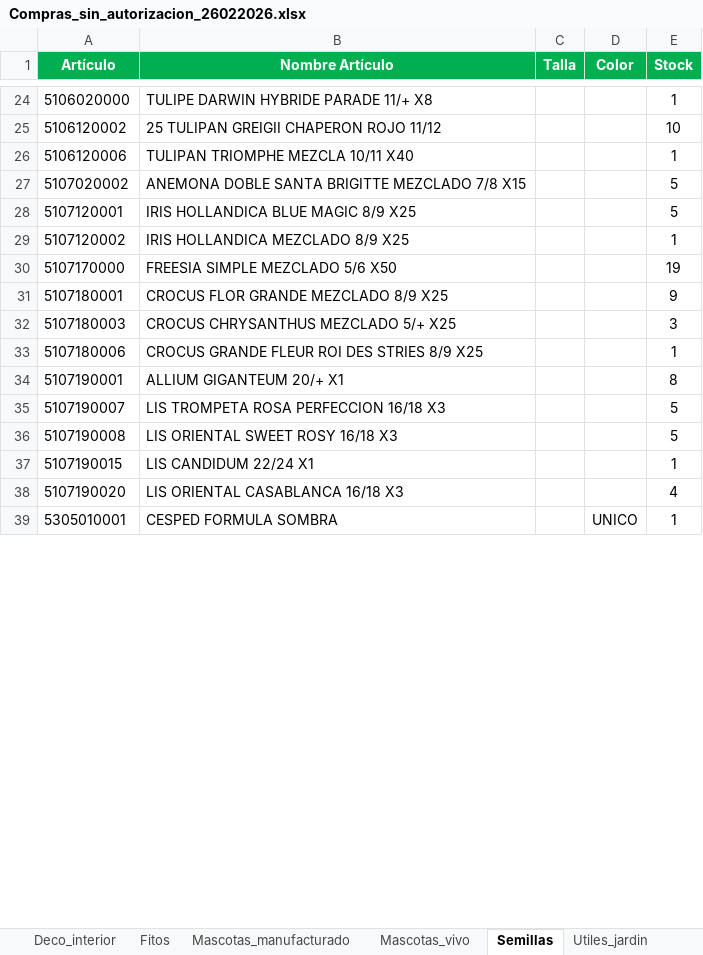
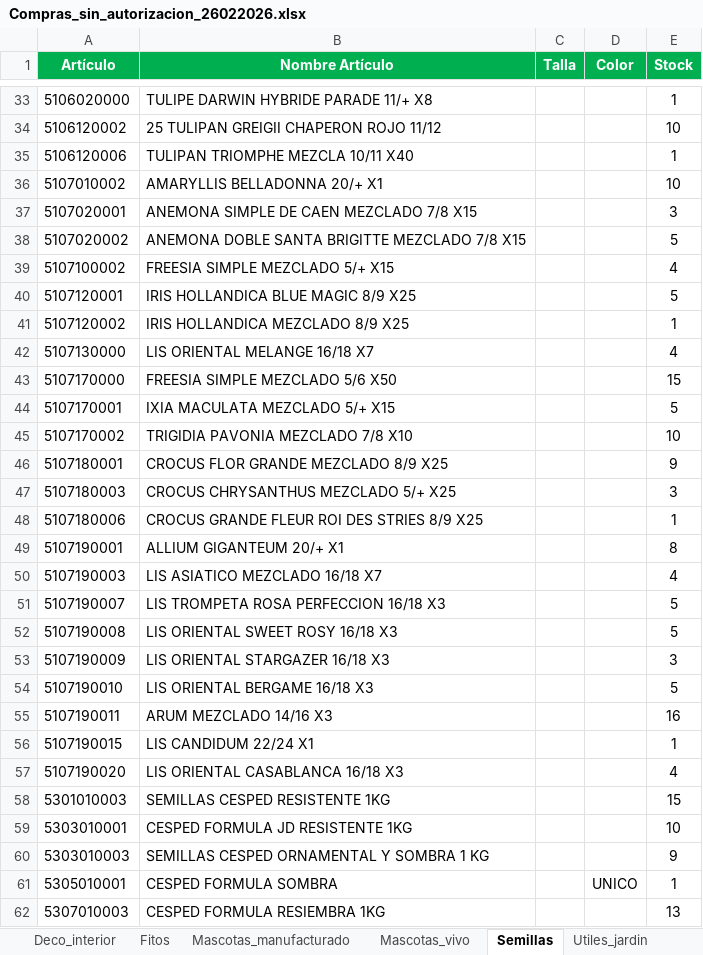
Before and after one commit to idalonso123/SPA, an Excel workbook: data/output/Compras_sin_autorizacion/Compras_sin_autorizacion_26022026.xlsx, sheet Semillas, drawn as a sheet; only a part is shown, gaps mark what is left out; values as stored, in another font and other column widths than the file's, no borders; addresses are those after the commit; the diff covers the shown part only; the diff names each change by its address in the sheet, - before the commit and + after, or states it on an @@ line.

```diff
--- a/data/output/Compras_sin_autorizacion/Compras_sin_autorizacion_26022026.xlsx (sheet Semillas)
+++ b/data/output/Compras_sin_autorizacion/Compras_sin_autorizacion_26022026.xlsx (sheet Semillas)
+row 36: 5107010002 | AMARYLLIS BELLADONNA 20/+ X1 |  |  | 10
+row 37: 5107020001 | ANEMONA SIMPLE DE CAEN MEZCLADO 7/8 X15 |  |  | 3
+row 39: 5107100002 | FREESIA SIMPLE MEZCLADO 5/+ X15 |  |  | 4
+row 42: 5107130000 | LIS ORIENTAL MELANGE 16/18 X7 |  |  | 4
-E43 (Stock): 19
+E43 (Stock): 15
+row 44: 5107170001 | IXIA MACULATA MEZCLADO 5/+ X15 |  |  | 5
+row 45: 5107170002 | TRIGIDIA PAVONIA MEZCLADO 7/8 X10 |  |  | 10
+row 50: 5107190003 | LIS ASIATICO MEZCLADO 16/18 X7 |  |  | 4
+row 53: 5107190009 | LIS ORIENTAL STARGAZER 16/18 X3 |  |  | 3
+row 54: 5107190010 | LIS ORIENTAL BERGAME 16/18 X3 |  |  | 5
+row 55: 5107190011 | ARUM MEZCLADO 14/16 X3 |  |  | 16
+row 58: 5301010003 | SEMILLAS CESPED RESISTENTE 1KG |  |  | 15
+row 59: 5303010001 | CESPED FORMULA JD RESISTENTE 1KG |  |  | 10
+row 60: 5303010003 | SEMILLAS CESPED ORNAMENTAL Y SOMBRA 1 KG |  |  | 9
+row 62: 5307010003 | CESPED FORMULA RESIEMBRA 1KG |  |  | 13
```
Also changed, not shown: 79 added rows, 1 removed row and 8 edited cells elsewhere in this sheet, sheet Mascotas_vivo, sheet Mascotas_manufacturado, sheet Deco_interior, sheet Deco_exterior, sheet Utiles_jardin, sheet Vivero, 4 more sheets, data/input/SPA_stock_actual.xlsx, data/input/SPA_stock_semana_anterior.xlsx, 14 other files.
